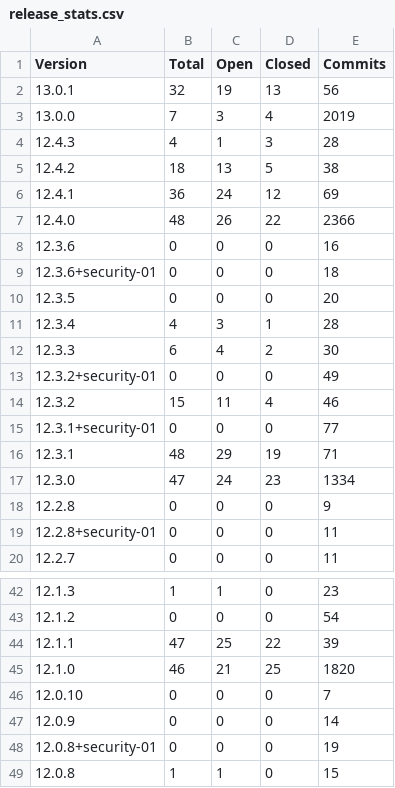
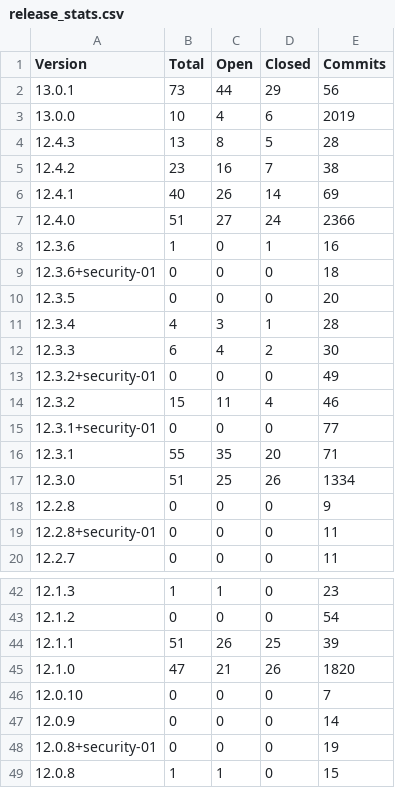
Before and after one commit to grafana/grafana-known-issues, a CSV file: reports/release_stats.csv, drawn as a sheet; only a part is shown, gaps mark what is left out; the diff covers the shown part only.

```diff
--- a/reports/release_stats.csv
+++ b/reports/release_stats.csv
@@ -1,9 +1,9 @@
 Version, Total, Open, Closed, Commits
-13.0.1, 32, 19, 13, 56
-13.0.0, 7, 3, 4, 2019
-12.4.3, 4, 1, 3, 28
-12.4.2, 18, 13, 5, 38
-12.4.1, 36, 24, 12, 69
-12.4.0, 48, 26, 22, 2366
-12.3.6, 0, 0, 0, 16
+13.0.1, 73, 44, 29, 56
+13.0.0, 10, 4, 6, 2019
+12.4.3, 13, 8, 5, 28
+12.4.2, 23, 16, 7, 38
+12.4.1, 40, 26, 14, 69
+12.4.0, 51, 27, 24, 2366
+12.3.6, 1, 0, 1, 16
 12.3.6+security-01, 0, 0, 0, 18
@@ -15,4 +15,4 @@ Version, Total, Open, Closed, Commits
 12.3.1+security-01, 0, 0, 0, 77
-12.3.1, 48, 29, 19, 71
-12.3.0, 47, 24, 23, 1334
+12.3.1, 55, 35, 20, 71
+12.3.0, 51, 25, 26, 1334
 12.2.8, 0, 0, 0, 9
@@ -43,4 +43,4 @@ Version, Total, Open, Closed, Commits
 12.1.2, 0, 0, 0, 54
-12.1.1, 47, 25, 22, 39
-12.1.0, 46, 21, 25, 1820
+12.1.1, 51, 26, 25, 39
+12.1.0, 47, 21, 26, 1820
 12.0.10, 0, 0, 0, 7
```
Also changed, not shown: 10 edited cells elsewhere in this file, reports/major_minor_release_stats.csv, reports/stats_by_major_minor_version.csv, 5 other files.
